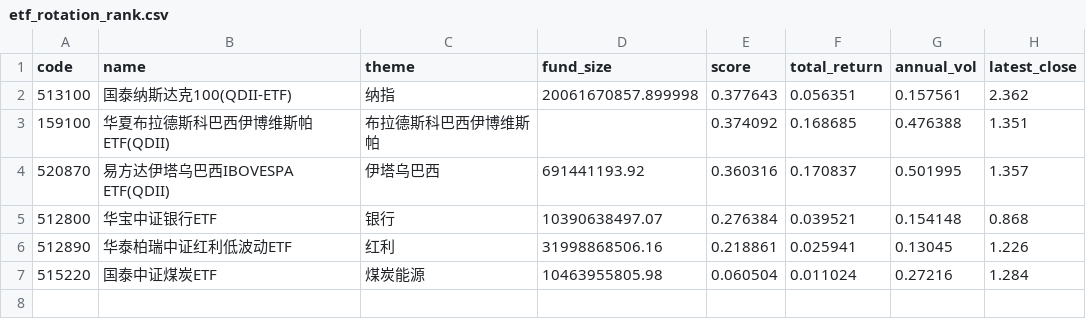
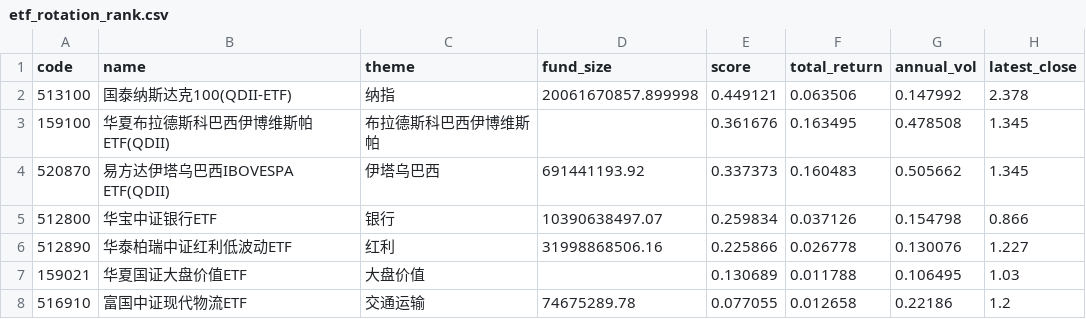
Before and after one commit to zihengniu9/etf-rotation-desk, a CSV file: outputs/etf_rotation_rank.csv, drawn as a sheet.

Commit message:
Update dashboard data 2026-10-13 (intraday)

```diff
--- a/outputs/etf_rotation_rank.csv
+++ b/outputs/etf_rotation_rank.csv
@@ -1,7 +1,8 @@
 code,name,theme,fund_size,score,total_return,annual_vol,latest_close
-513100,国泰纳斯达克100(QDII-ETF),纳指,20061670857.899998,0.377643,0.056351,0.157561,2.362
-159100,华夏布拉德斯科巴西伊博维斯帕ETF(QDII),布拉德斯科巴西伊博维斯帕,,0.374092,0.168685,0.476388,1.351
-520870,易方达伊塔乌巴西IBOVESPA ETF(QDII),伊塔乌巴西,691441193.92,0.360316,0.170837,0.501995,1.357
-512800,华宝中证银行ETF,银行,10390638497.07,0.276384,0.039521,0.154148,0.868
-512890,华泰柏瑞中证红利低波动ETF,红利,31998868506.16,0.218861,0.025941,0.13045,1.226
-515220,国泰中证煤炭ETF,煤炭能源,10463955805.98,0.060504,0.011024,0.27216,1.284
+513100,国泰纳斯达克100(QDII-ETF),纳指,20061670857.899998,0.449121,0.063506,0.147992,2.378
+159100,华夏布拉德斯科巴西伊博维斯帕ETF(QDII),布拉德斯科巴西伊博维斯帕,,0.361676,0.163495,0.478508,1.345
+520870,易方达伊塔乌巴西IBOVESPA ETF(QDII),伊塔乌巴西,691441193.92,0.337373,0.160483,0.505662,1.345
+512800,华宝中证银行ETF,银行,10390638497.07,0.259834,0.037126,0.154798,0.866
+512890,华泰柏瑞中证红利低波动ETF,红利,31998868506.16,0.225866,0.026778,0.130076,1.227
+159021,华夏国证大盘价值ETF,大盘价值,,0.130689,0.011788,0.106495,1.03
+516910,富国中证现代物流ETF,交通运输,74675289.78,0.077055,0.012658,0.22186,1.2
```
Also changed, not shown: outputs/etf_backtest_curve.csv, outputs/etf_backtest_positions.csv, 13 other files.
